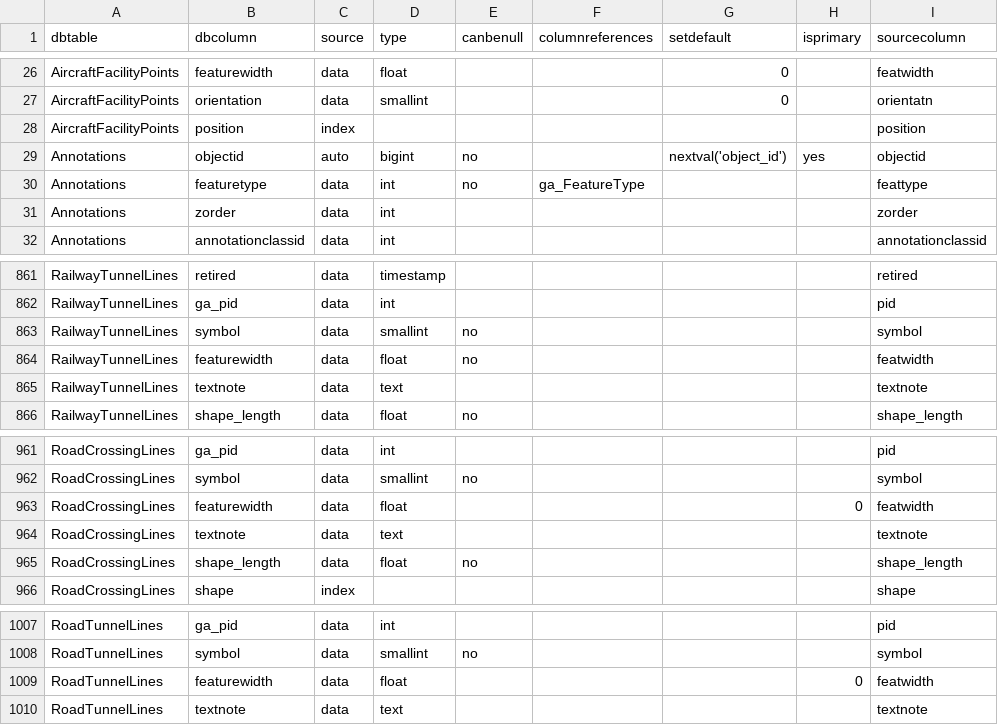
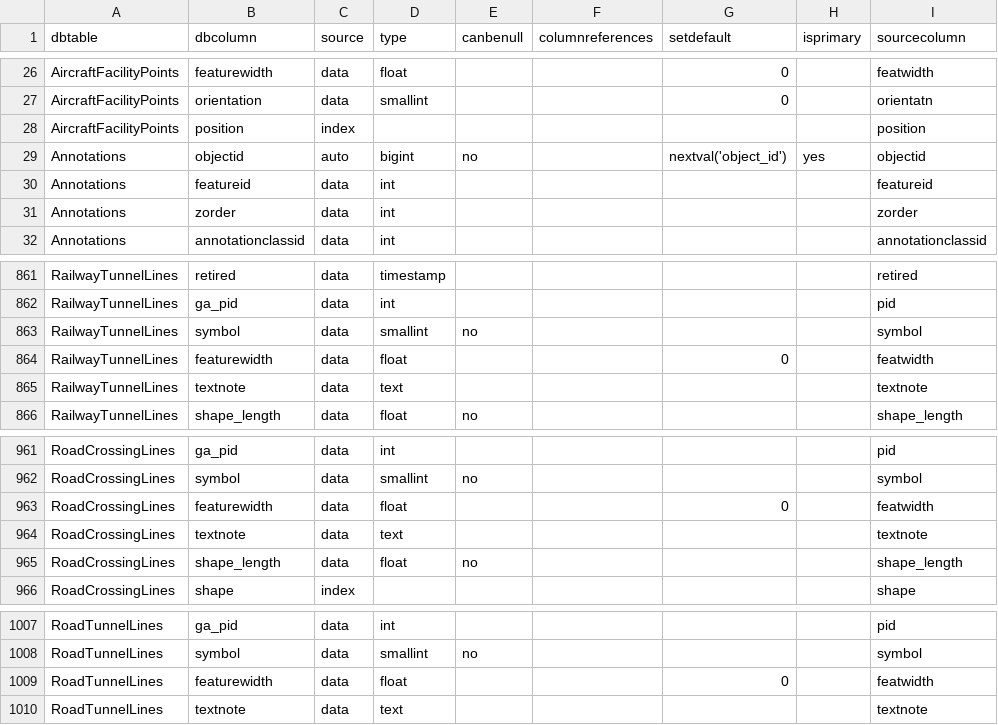
Before and after one commit to kjpye/maps, a CSV file: import/def250k.csv, drawn as a sheet; only a part is shown, gaps mark what is left out.

Commit message:
WIP -- still trying to get import-ga working just right.

```diff
--- a/import/def250k.csv
+++ b/import/def250k.csv
@@ -29,3 +29,3 @@ AircraftFacilityPoints,position,index,,,,,,position
 Annotations,objectid,auto,bigint,no,,nextval('object_id'),yes,objectid
-Annotations,featuretype,data,int,no,ga_FeatureType,,,feattype
+Annotations,featureid,data,int,,,,,featureid
 Annotations,zorder,data,int,,,,,zorder
@@ -863,3 +863,3 @@ RailwayTunnelLines,ga_pid,data,int,,,,,pid
 RailwayTunnelLines,symbol,data,smallint,no,,,,symbol
-RailwayTunnelLines,featurewidth,data,float,no,,,,featwidth
+RailwayTunnelLines,featurewidth,data,float,,,0,,featwidth
 RailwayTunnelLines,textnote,data,text,,,,,textnote
@@ -962,3 +962,3 @@ RoadCrossingLines,ga_pid,data,int,,,,,pid
 RoadCrossingLines,symbol,data,smallint,no,,,,symbol
-RoadCrossingLines,featurewidth,data,float,,,,0,featwidth
+RoadCrossingLines,featurewidth,data,float,,,0,,featwidth
 RoadCrossingLines,textnote,data,text,,,,,textnote
@@ -1008,3 +1008,3 @@ RoadTunnelLines,ga_pid,data,int,,,,,pid
 RoadTunnelLines,symbol,data,smallint,no,,,,symbol
-RoadTunnelLines,featurewidth,data,float,,,,0,featwidth
+RoadTunnelLines,featurewidth,data,float,,,0,,featwidth
 RoadTunnelLines,textnote,data,text,,,,,textnote
```
Also changed, not shown: import/displayorder.csv, 3 other files.
